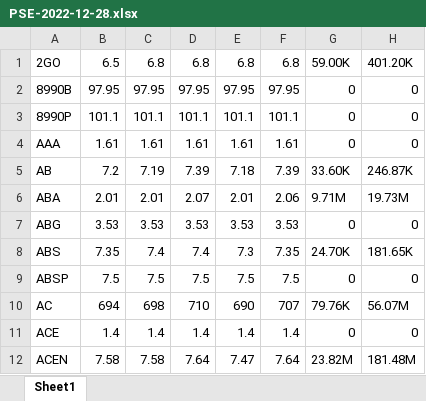
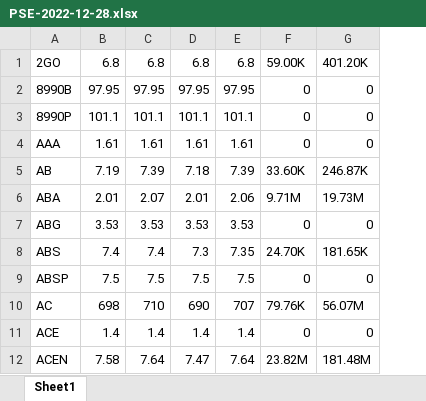
Before and after one commit to pmofrancisco/pse-data, an Excel workbook: 2022-12/PSE-2022-12-28.xlsx, sheet Sheet1, drawn as a sheet; only a part is shown; values as stored, in another font and other column widths than the file's, no borders; the diff names each change by its address in the sheet, - before the commit and + after, or states it on an @@ line.

Commit message:
Update 2022-12-28

```diff
--- a/2022-12/PSE-2022-12-28.xlsx (sheet Sheet1)
+++ b/2022-12/PSE-2022-12-28.xlsx (sheet Sheet1)
-column B, rows 1-12: 6.5 | 97.95 | 101.1 | 1.61 | 7.2 | 2.01 | 3.53 | 7.35 | 7.5 | 694 | 1.4 | 7.58
```
